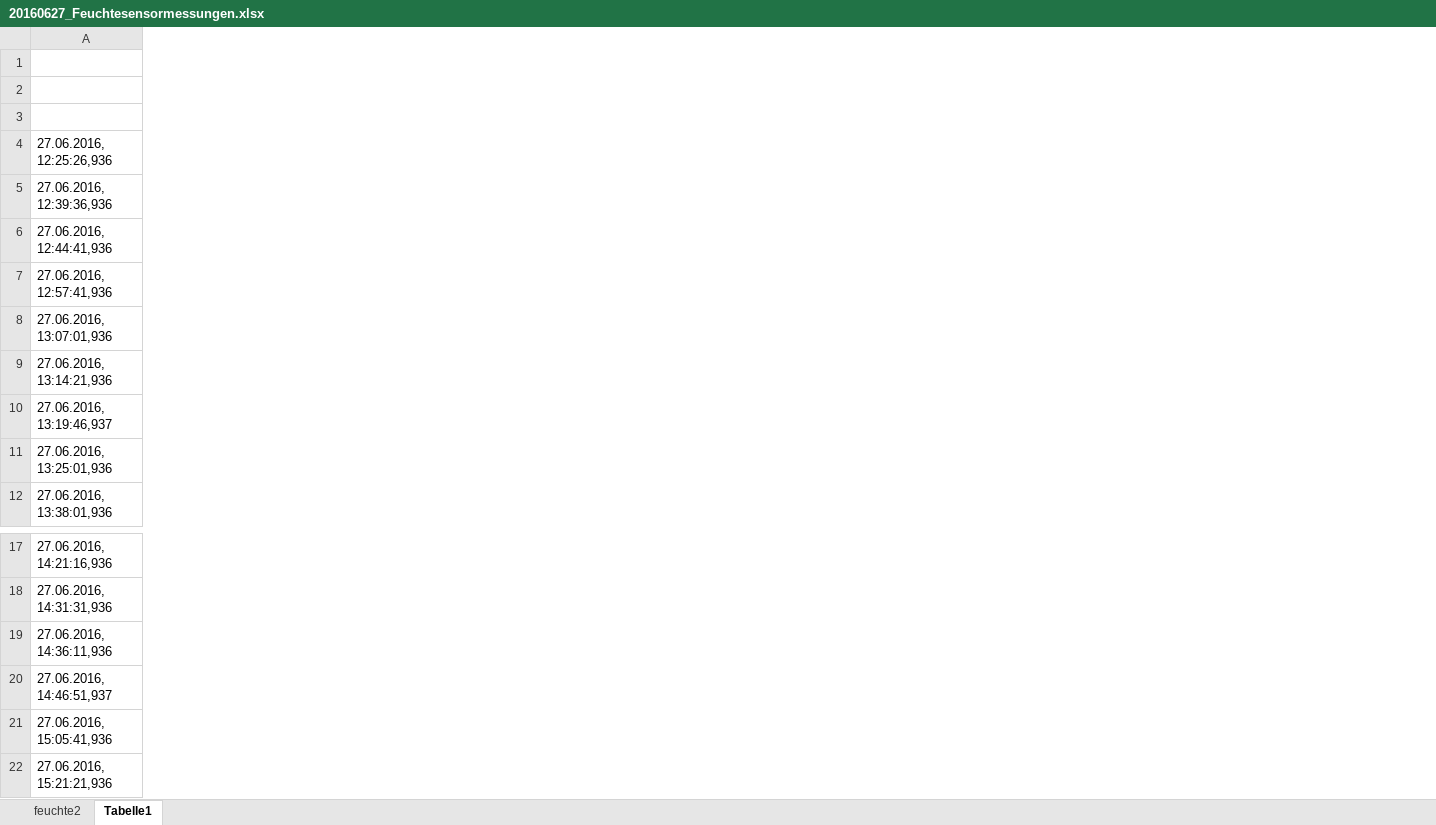
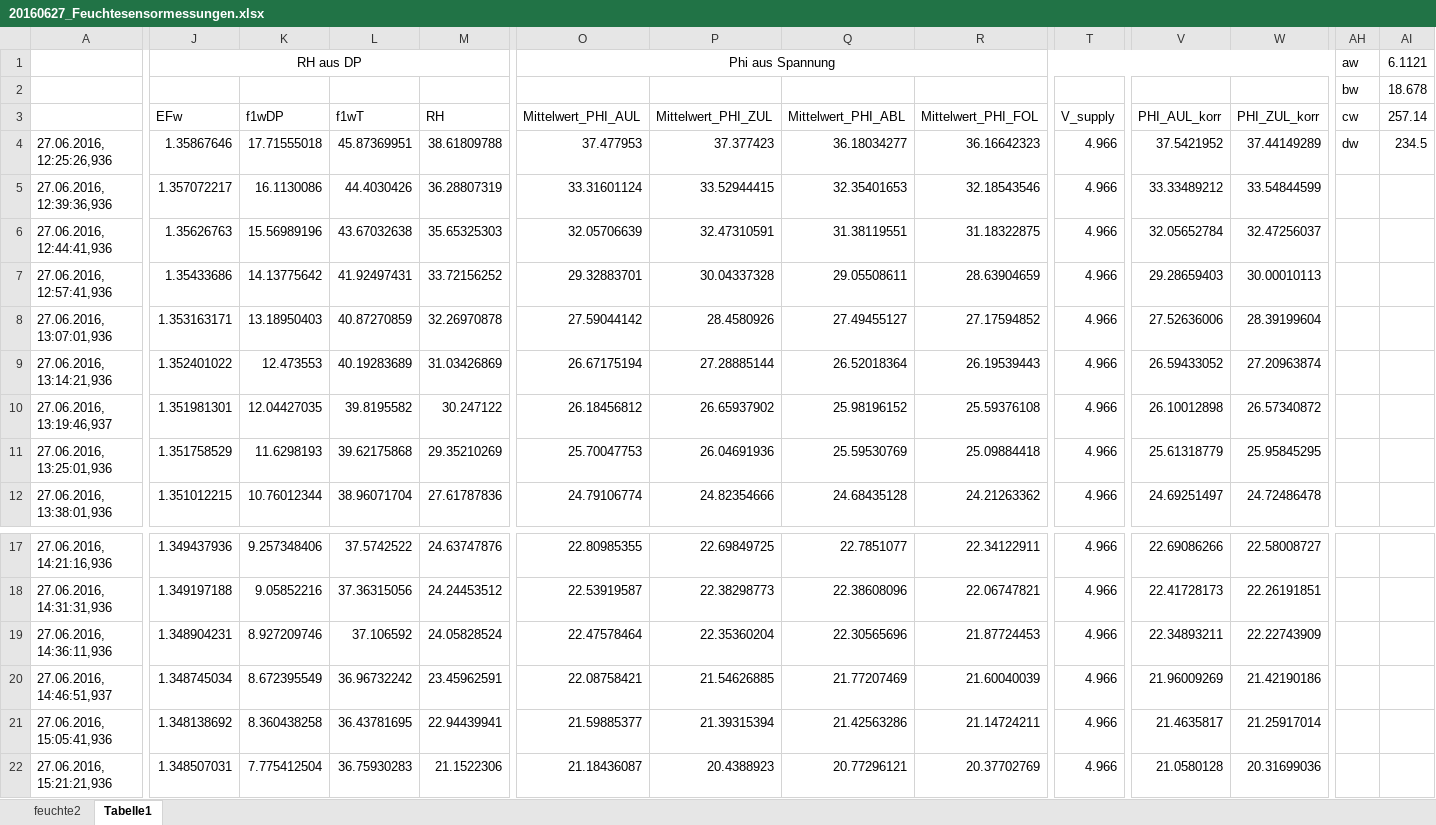
Before and after one commit to mho-jwi/MA, an Excel workbook: Messungen/20160627_Feuchtesensormessungen.xlsx, sheet Tabelle1, drawn as a sheet; only a part is shown, gaps mark what is left out; values as stored, in another font and other column widths than the file's, no borders; removed rows and columns are numbered as before the commit, all else as after; rows hold the shown columns only; the diff covers the shown part only; the diff names each change by its address in the sheet, - before the commit and + after, or states it on an @@ line.

```diff
--- a/Messungen/20160627_Feuchtesensormessungen.xlsx (sheet Tabelle1)
+++ b/Messungen/20160627_Feuchtesensormessungen.xlsx (sheet Tabelle1)
+column J (EFw), rows 4-12: 1.35867646 | 1.357072217 | 1.35626763 | 1.35433686 | 1.353163171 | 1.352401022 | 1.351981301 | 1.351758529 | 1.351012215; rows 17-22: 1.349437936 | 1.349197188 | 1.348904231 | 1.348745034 | 1.348138692 | 1.348507031
+column K (f1wDP), rows 4-12: 17.71555018 | 16.1130086 | 15.56989196 | 14.13775642 | 13.18950403 | 12.473553 | 12.04427035 | 11.6298193 | 10.76012344; rows 17-22: 9.257348406 | 9.05852216 | 8.927209746 | 8.672395549 | 8.360438258 | 7.775412504
+column L (f1wT), rows 4-12: 45.87369951 | 44.4030426 | 43.67032638 | 41.92497431 | 40.87270859 | 40.19283689 | 39.8195582 | 39.62175868 | 38.96071704; rows 17-22: 37.5742522 | 37.36315056 | 37.106592 | 36.96732242 | 36.43781695 | 36.75930283
+column M (RH), rows 4-12: 38.61809788 | 36.28807319 | 35.65325303 | 33.72156252 | 32.26970878 | 31.03426869 | 30.247122 | 29.35210269 | 27.61787836; rows 17-22: 24.63747876 | 24.24453512 | 24.05828524 | 23.45962591 | 22.94439941 | 21.1522306
+column O (Mittelwert_PHI_AUL), rows 4-12: 37.477953 | 33.31601124 | 32.05706639 | 29.32883701 | 27.59044142 | 26.67175194 | 26.18456812 | 25.70047753 | 24.79106774; rows 17-22: 22.80985355 | 22.53919587 | 22.47578464 | 22.08758421 | 21.59885377 | 21.18436087
+column P (Mittelwert_PHI_ZUL), rows 4-12: 37.377423 | 33.52944415 | 32.47310591 | 30.04337328 | 28.4580926 | 27.28885144 | 26.65937902 | 26.04691936 | 24.82354666; rows 17-22: 22.69849725 | 22.38298773 | 22.35360204 | 21.54626885 | 21.39315394 | 20.4388923
+column Q (Mittelwert_PHI_ABL), rows 4-12: 36.18034277 | 32.35401653 | 31.38119551 | 29.05508611 | 27.49455127 | 26.52018364 | 25.98196152 | 25.59530769 | 24.68435128; rows 17-22: 22.7851077 | 22.38608096 | 22.30565696 | 21.77207469 | 21.42563286 | 20.77296121
+column R (Mittelwert_PHI_FOL), rows 4-12: 36.16642323 | 32.18543546 | 31.18322875 | 28.63904659 | 27.17594852 | 26.19539443 | 25.59376108 | 25.09884418 | 24.21263362; rows 17-22: 22.34122911 | 22.06747821 | 21.87724453 | 21.60040039 | 21.14724211 | 20.37702769
+column T (V_supply), rows 4-12: all 4.966; rows 17-22: all 4.966
+column V (PHI_AUL_korr), rows 4-12: 37.5421952 | 33.33489212 | 32.05652784 | 29.28659403 | 27.52636006 | 26.59433052 | 26.10012898 | 25.61318779 | 24.69251497; rows 17-22: 22.69086266 | 22.41728173 | 22.34893211 | 21.96009269 | 21.4635817 | 21.0580128
+column W (PHI_ZUL_korr), rows 4-12: 37.44149289 | 33.54844599 | 32.47256037 | 30.00010113 | 28.39199604 | 27.20963874 | 26.57340872 | 25.95845295 | 24.72486478; rows 17-22: 22.58008727 | 22.26191851 | 22.22743909 | 21.42190186 | 21.25917014 | 20.31699036
+column AH (cw), row 2: bw; row 4: dw
+column AI (257.14), row 2: 18.678; row 4: 234.5
-row 1: (empty)
+row 1:  | RH aus DP |  |  |  | Phi aus Spannung |  |  |  |  |  |  | aw | 6.1121
-row 2: (empty)
+row 2:  |  |  |  |  |  |  |  |  |  |  |  | bw | 18.678
-row 3: (empty)
+row 3:  | EFw | f1wDP | f1wT | RH | Mittelwert_PHI_AUL | Mittelwert_PHI_ZUL | Mittelwert_PHI_ABL | Mittelwert_PHI_FOL | V_supply | PHI_AUL_korr | PHI_ZUL_korr | cw | 257.14
```
Also changed, not shown: 24 added rows, 15 added columns and 4 edited cells elsewhere in this sheet, sheet feuchte2, Messungen/20160624_Feuchtesensormessung.csv.xlsx.
